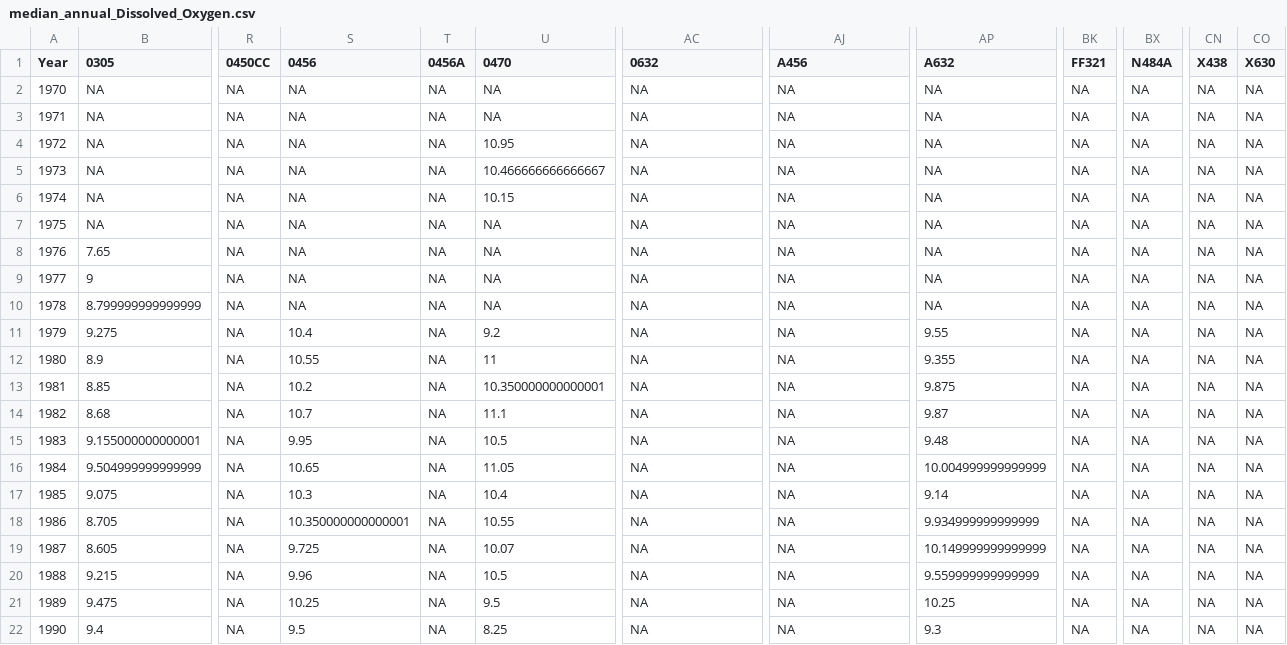
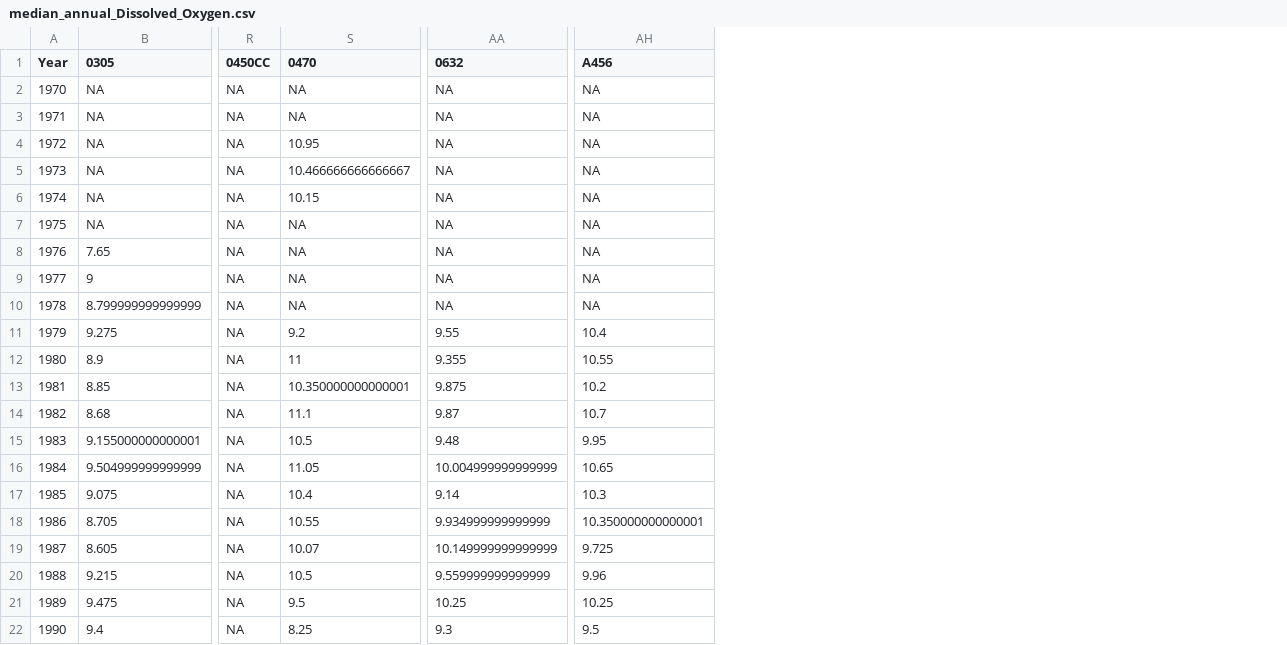
Before and after one commit to Evfrench/KC-Streams-Analysis, a CSV file: data_cache/NutrientData/median_annual_Dissolved_Oxygen.csv, drawn as a sheet; only a part is shown, gaps mark what is left out; removed rows and columns are numbered as before the commit, all else as after; the diff covers the shown part only; the diff names each change by its address in the sheet, - before the commit and + after, or states it on an @@ line.

```diff
--- a/data_cache/NutrientData/median_annual_Dissolved_Oxygen.csv
+++ b/data_cache/NutrientData/median_annual_Dissolved_Oxygen.csv
-column S (0456), rows 2-22: NA | NA | NA | NA | NA | NA | NA | NA | NA | 10.4 | 10.55 | 10.2 | 10.7 | 9.95 | 10.65 | 10.3 | 10.350000000000001 | 9.725 | 9.96 | 10.25 | 9.5
-column T (0456A), rows 2-22: all NA
-column AP (A632), rows 2-22: NA | NA | NA | NA | NA | NA | NA | NA | NA | 9.55 | 9.355 | 9.875 | 9.87 | 9.48 | 10.004999999999999 | 9.14 | 9.934999999999999 | 10.149999999999999 | 9.559999999999999 | 10.25 | 9.3
-column BK (FF321), rows 2-22: all NA
-column BX (N484A), rows 2-22: all NA
-column CN (X438), rows 2-22: all NA
-column CO (X630), rows 2-22: all NA
-AA11 (0632): NA
+AA11 (0632): 9.55
-AH11 (A456): NA
+AH11 (A456): 10.4
-AA12 (0632): NA
+AA12 (0632): 9.355
-AH12 (A456): NA
+AH12 (A456): 10.55
-AA13 (0632): NA
+AA13 (0632): 9.875
-AH13 (A456): NA
+AH13 (A456): 10.2
-AA14 (0632): NA
+AA14 (0632): 9.87
-AH14 (A456): NA
+AH14 (A456): 10.7
-AA15 (0632): NA
+AA15 (0632): 9.48
-AH15 (A456): NA
+AH15 (A456): 9.95
-AA16 (0632): NA
+AA16 (0632): 10.004999999999999
-AH16 (A456): NA
+AH16 (A456): 10.65
-AA17 (0632): NA
+AA17 (0632): 9.14
-AH17 (A456): NA
+AH17 (A456): 10.3
-AA18 (0632): NA
+AA18 (0632): 9.934999999999999
-AH18 (A456): NA
+AH18 (A456): 10.350000000000001
-AA19 (0632): NA
+AA19 (0632): 10.149999999999999
-AH19 (A456): NA
+AH19 (A456): 9.725
-AA20 (0632): NA
+AA20 (0632): 9.559999999999999
-AH20 (A456): NA
+AH20 (A456): 9.96
-AA21 (0632): NA
+AA21 (0632): 10.25
-AH21 (A456): NA
+AH21 (A456): 10.25
-AA22 (0632): NA
+AA22 (0632): 9.3
-AH22 (A456): NA
+AH22 (A456): 9.5
```
Also changed, not shown: 13 edited cells elsewhere in this file, data_cache/NutrientData/median_annual_Combined_Conductivity.csv, data_cache/NutrientData/median_annual_Combined_Dissolved_Oxygen.csv, 15 other files.
